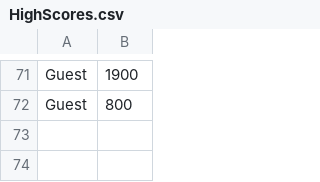
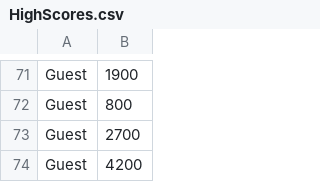
Before and after one commit to NickStrauch13/ooga_team08, a CSV file: data/highscores/HighScores.csv, drawn as a sheet; only a part is shown, gaps mark what is left out.

```diff
--- a/data/highscores/HighScores.csv
+++ b/data/highscores/HighScores.csv
@@ -72 +72,3 @@ Guest,1900
 Guest,800
+Guest,2700
+Guest,4200
```
Also changed, not shown: 9 other files.
